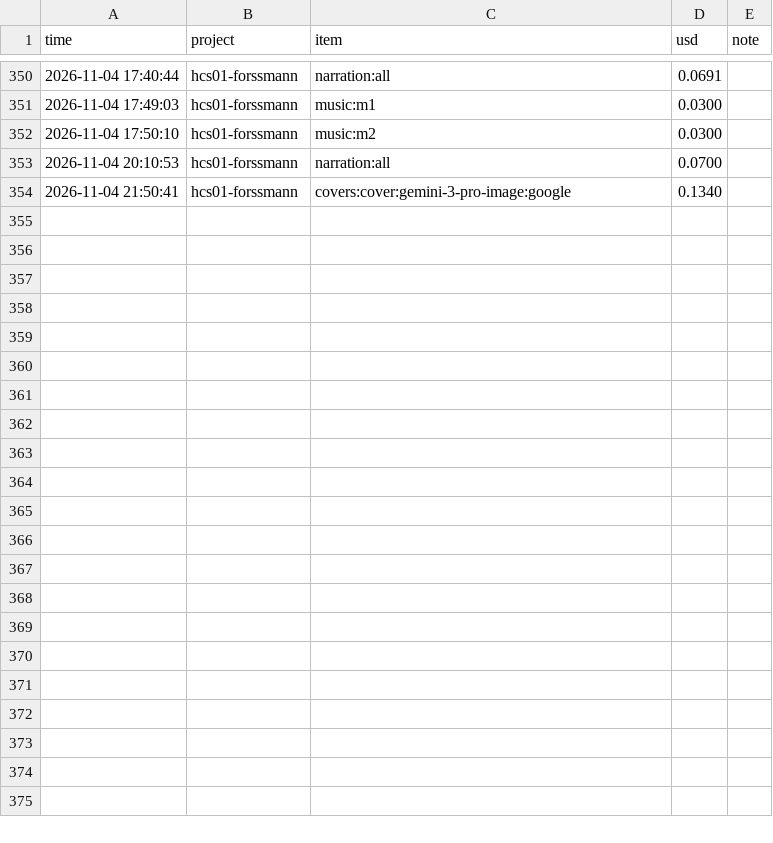
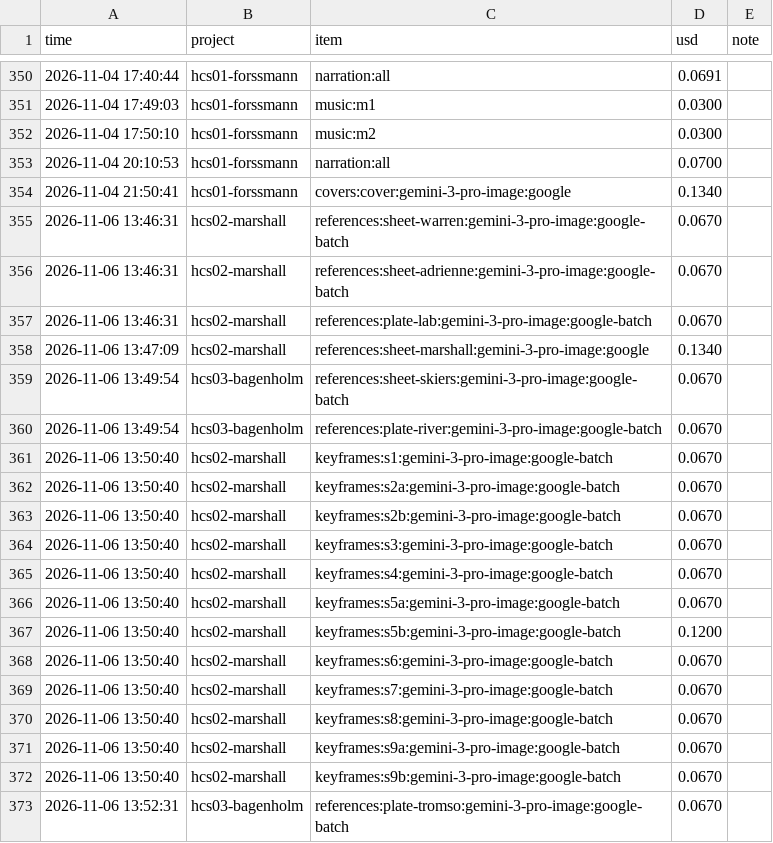
Before and after one commit to M-Bornara/OpenMontage, a CSV file: channels/storybook-medical/cost-ledger.csv, drawn as a sheet; only a part is shown, gaps mark what is left out; the diff covers the shown part only; the diff names each change by its address in the sheet, - before the commit and + after, or states it on an @@ line.

```diff
--- a/channels/storybook-medical/cost-ledger.csv
+++ b/channels/storybook-medical/cost-ledger.csv
+row 355: 2026-11-06 13:46:31 | hcs02-marshall | references:sheet-warren:gemini-3-pro-image:google-batch | 0.0670
+row 356: 2026-11-06 13:46:31 | hcs02-marshall | references:sheet-adrienne:gemini-3-pro-image:google-batch | 0.0670
+row 357: 2026-11-06 13:46:31 | hcs02-marshall | references:plate-lab:gemini-3-pro-image:google-batch | 0.0670
+row 358: 2026-11-06 13:47:09 | hcs02-marshall | references:sheet-marshall:gemini-3-pro-image:google | 0.1340
+row 359: 2026-11-06 13:49:54 | hcs03-bagenholm | references:sheet-skiers:gemini-3-pro-image:google-batch | 0.0670
+row 360: 2026-11-06 13:49:54 | hcs03-bagenholm | references:plate-river:gemini-3-pro-image:google-batch | 0.0670
+row 361: 2026-11-06 13:50:40 | hcs02-marshall | keyframes:s1:gemini-3-pro-image:google-batch | 0.0670
+row 362: 2026-11-06 13:50:40 | hcs02-marshall | keyframes:s2a:gemini-3-pro-image:google-batch | 0.0670
+row 363: 2026-11-06 13:50:40 | hcs02-marshall | keyframes:s2b:gemini-3-pro-image:google-batch | 0.0670
+row 364: 2026-11-06 13:50:40 | hcs02-marshall | keyframes:s3:gemini-3-pro-image:google-batch | 0.0670
+row 365: 2026-11-06 13:50:40 | hcs02-marshall | keyframes:s4:gemini-3-pro-image:google-batch | 0.0670
+row 366: 2026-11-06 13:50:40 | hcs02-marshall | keyframes:s5a:gemini-3-pro-image:google-batch | 0.0670
+row 367: 2026-11-06 13:50:40 | hcs02-marshall | keyframes:s5b:gemini-3-pro-image:google-batch | 0.1200
+row 368: 2026-11-06 13:50:40 | hcs02-marshall | keyframes:s6:gemini-3-pro-image:google-batch | 0.0670
+row 369: 2026-11-06 13:50:40 | hcs02-marshall | keyframes:s7:gemini-3-pro-image:google-batch | 0.0670
+row 370: 2026-11-06 13:50:40 | hcs02-marshall | keyframes:s8:gemini-3-pro-image:google-batch | 0.0670
+row 371: 2026-11-06 13:50:40 | hcs02-marshall | keyframes:s9a:gemini-3-pro-image:google-batch | 0.0670
+row 372: 2026-11-06 13:50:40 | hcs02-marshall | keyframes:s9b:gemini-3-pro-image:google-batch | 0.0670
+row 373: 2026-11-06 13:52:31 | hcs03-bagenholm | references:plate-tromso:gemini-3-pro-image:google-batch | 0.0670
```
Also changed, not shown: 18 added rows elsewhere in this file, channels/storybook-medical/editorial/pronunciation.csv, 5 other files.
